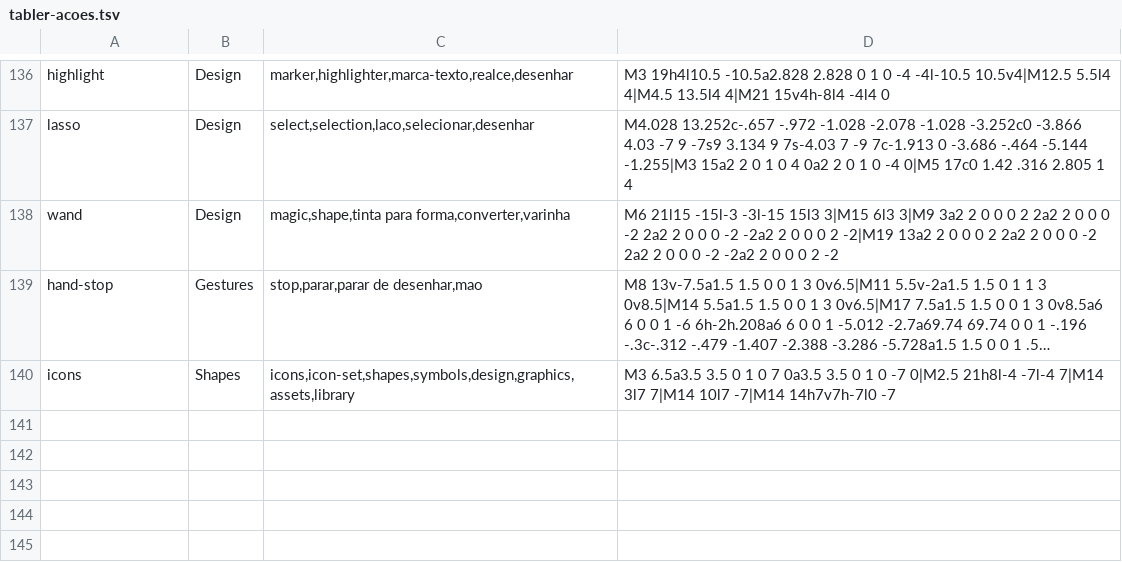
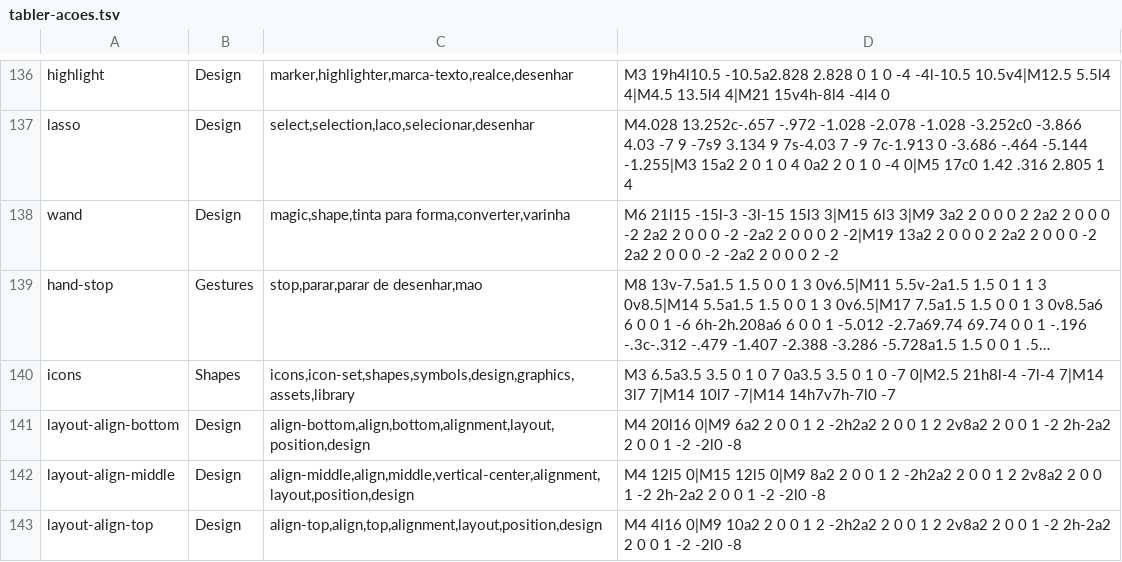
Before and after one commit to FeatherOffice/feather-ui, a TSV file: dados/tabler-acoes.tsv, drawn as a sheet; only a part is shown, gaps mark what is left out; long unchanged cells end in …; the diff names each change by its address in the sheet, - before the commit and + after, or states it on an @@ line.

```diff
--- a/dados/tabler-acoes.tsv
+++ b/dados/tabler-acoes.tsv
+row 141: layout-align-bottom | Design | align-bottom,align,bottom,alignment,layout,position,design | M4 20l16 0|M9 6a2 2 0 0 1 2 -2h2a2 2 0 0 1 2 2v8a2 2 0 0 1 -2 2h-2a2 2 0 0 1 -2 -2l0 -8
+row 142: layout-align-middle | Design | align-middle,align,middle,vertical-center,alignment,layout,position,design | M4 12l5 0|M15 12l5 0|M9 8a2 2 0 0 1 2 -2h2a2 2 0 0 1 2 2v8a2 2 0 0 1 -2 2h-2a2 2 0 0 1 -2 -2l0 -8
+row 143: layout-align-top | Design | align-top,align,top,alignment,layout,position,design | M4 4l16 0|M9 10a2 2 0 0 1 2 -2h2a2 2 0 0 1 2 2v8a2 2 0 0 1 -2 2h-2a2 2 0 0 1 -2 -2l0 -8
```
